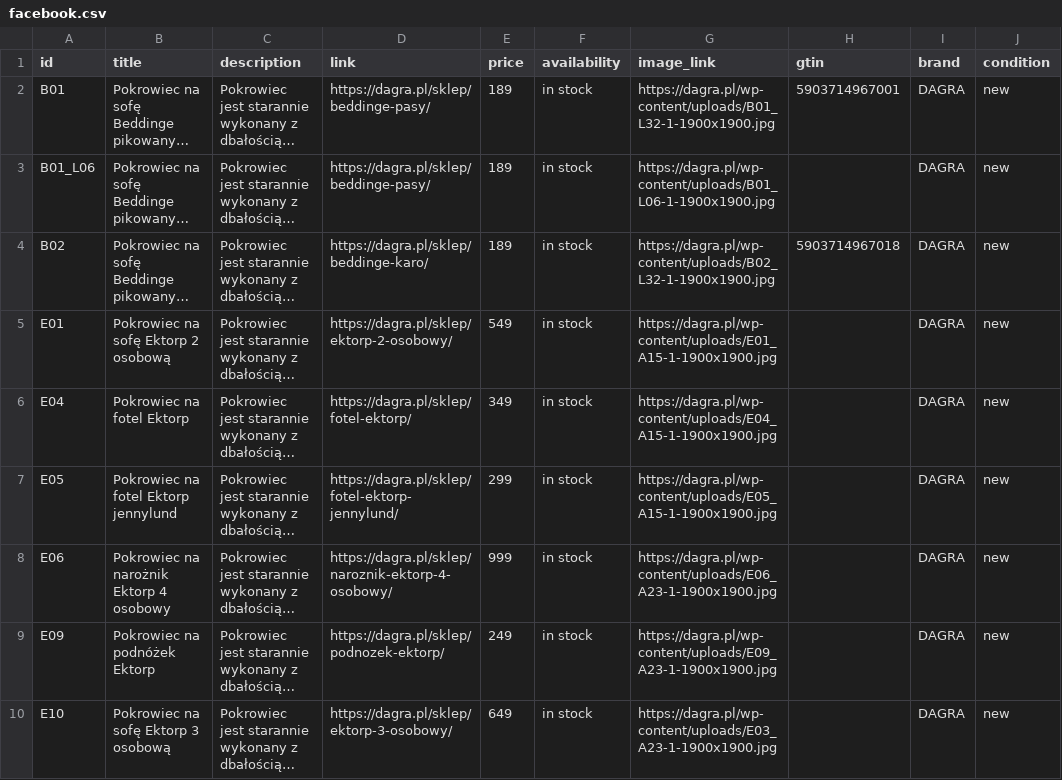
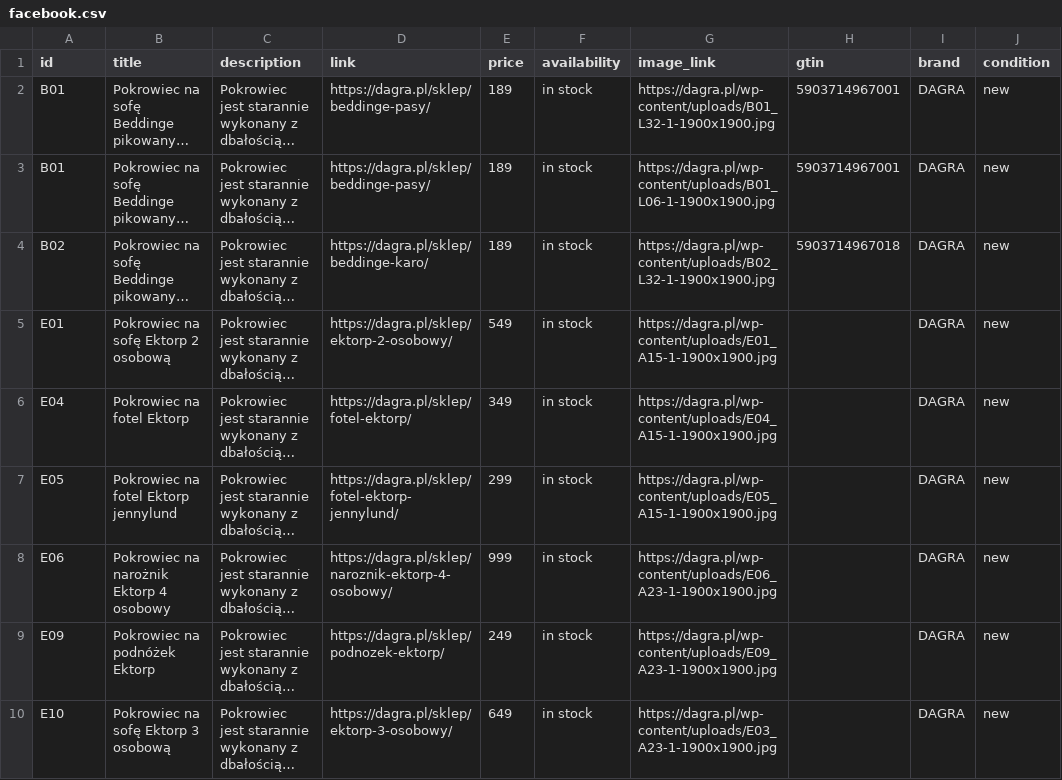
Before and after one commit to Valdri/xml-product-feed-dagra, a CSV file: facebook.csv, drawn as a sheet; only a part is shown; long unchanged cells end in …; the diff names each change by its address in the sheet, - before the commit and + after, or states it on an @@ line.

Commit message:
Update facebook.csv

```diff
--- a/facebook.csv
+++ b/facebook.csv
-A3 (id): B01_L06
+A3 (id): B01
-H3 (gtin): (empty)
+H3 (gtin): 5903714967001
```
